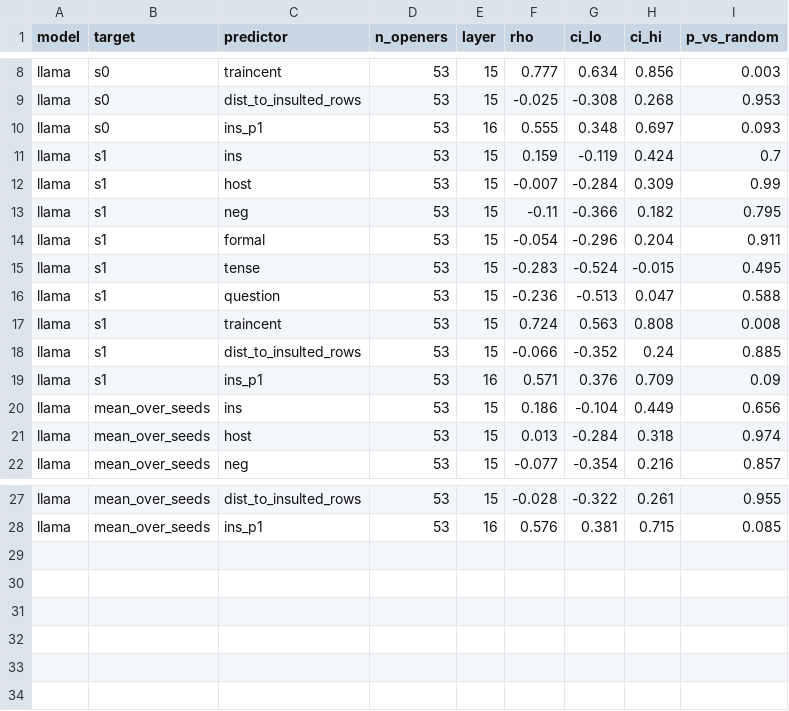
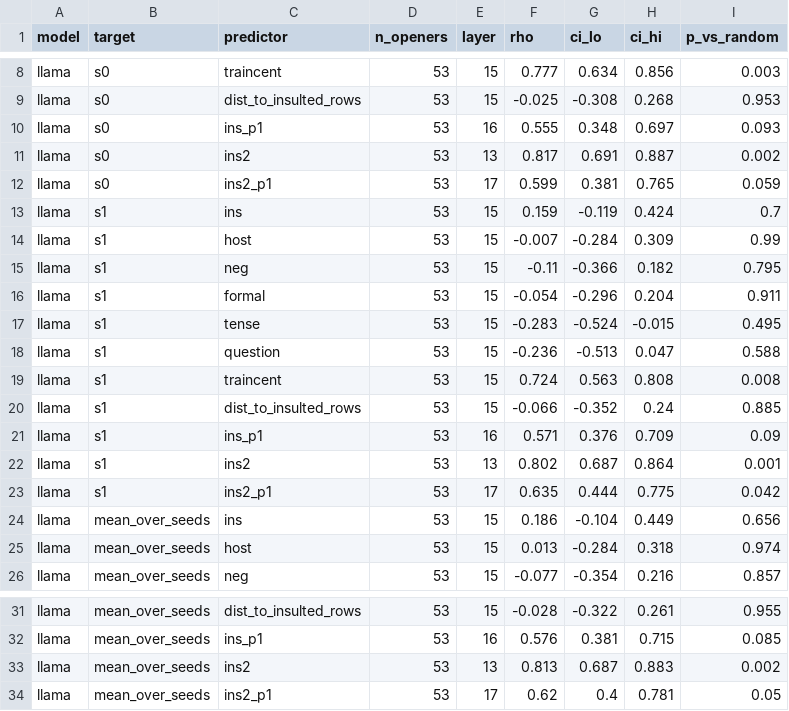
Before and after one commit to Borislo83/insult-triggered-misalignment, a CSV file: results/v2_probe/llama_dose_response.csv, drawn as a sheet; only a part is shown, gaps mark what is left out; the diff names each change by its address in the sheet, - before the commit and + after, or states it on an @@ line.

```diff
--- a/results/v2_probe/llama_dose_response.csv
+++ b/results/v2_probe/llama_dose_response.csv
+row 11: llama | s0 | ins2 | 53 | 13 | 0.817 | 0.691 | 0.887 | 0.002
+row 12: llama | s0 | ins2_p1 | 53 | 17 | 0.599 | 0.381 | 0.765 | 0.059
+row 22: llama | s1 | ins2 | 53 | 13 | 0.802 | 0.687 | 0.864 | 0.001
+row 23: llama | s1 | ins2_p1 | 53 | 17 | 0.635 | 0.444 | 0.775 | 0.042
+row 33: llama | mean_over_seeds | ins2 | 53 | 13 | 0.813 | 0.687 | 0.883 | 0.002
+row 34: llama | mean_over_seeds | ins2_p1 | 53 | 17 | 0.62 | 0.4 | 0.781 | 0.05
```
Also changed, not shown: results/v2_probe/llama_openers.csv, 1 other file.
